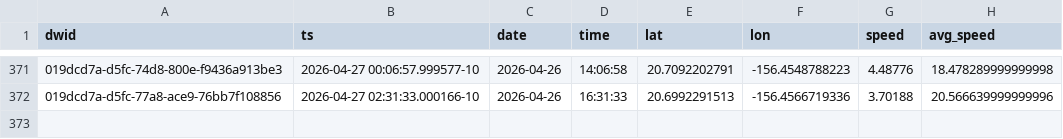
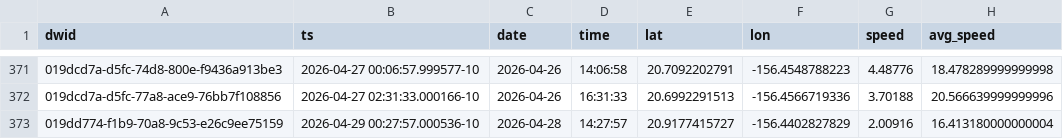
Before and after one commit to dustin/dwp, a CSV file: web/src/data/crashes.csv, drawn as a sheet; only a part is shown, gaps mark what is left out; the diff names each change by its address in the sheet, - before the commit and + after, or states it on an @@ line.

```diff
--- a/web/src/data/crashes.csv
+++ b/web/src/data/crashes.csv
+row 373: 019dd774-f1b9-70a8-9c53-e26c9ee75159 | 2026-04-29 00:27:57.000536-10 | 2026-04-28 | 14:27:57 | 20.9177415727 | -156.4402827829 | 2.00916 | 16.413180000000004
```
Also changed, not shown: web/src/data/runs.csv.
